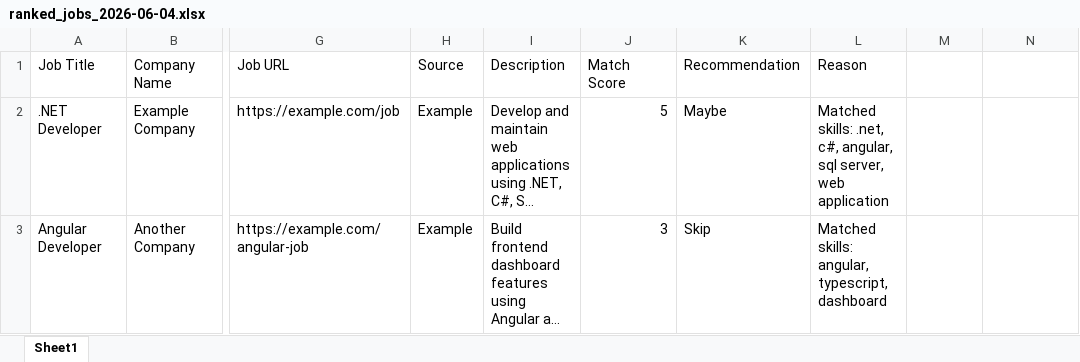
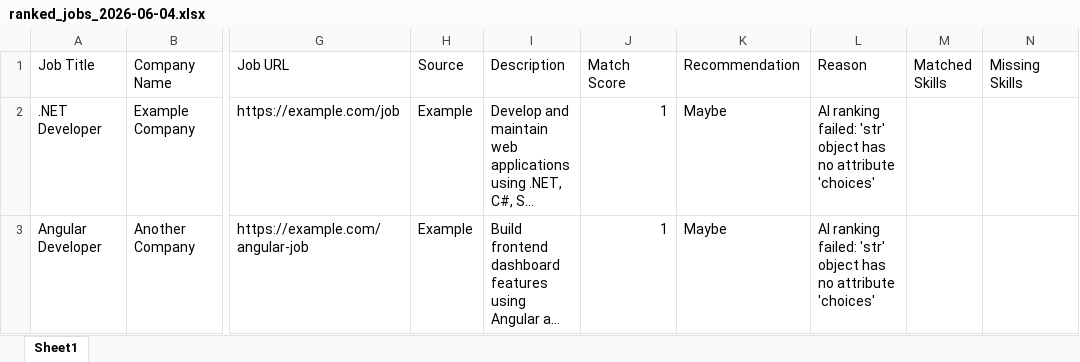
Before and after one commit to amnansyahmi/job-hunter-agent, an Excel workbook: data/ranked_jobs_2026-06-04.xlsx, sheet Sheet1, drawn as a sheet; only a part is shown, gaps mark what is left out; long unchanged cells end in …; values as stored, in another font and other column widths than the file's, no borders; the diff names each change by its address in the sheet, - before the commit and + after, or states it on an @@ line.

```diff
--- a/data/ranked_jobs_2026-06-04.xlsx (sheet Sheet1)
+++ b/data/ranked_jobs_2026-06-04.xlsx (sheet Sheet1)
-M1: (empty)
+M1: Matched Skills
-N1: (empty)
+N1: Missing Skills
-J2 (Match Score): 5
+J2 (Match Score): 1
-L2 (Reason): Matched skills: .net, c#, angular, sql server, web application
+L2 (Reason): AI ranking failed: 'str' object has no attribute 'choices'
-J3 (Match Score): 3
+J3 (Match Score): 1
-K3 (Recommendation): Skip
+K3 (Recommendation): Maybe
-L3 (Reason): Matched skills: angular, typescript, dashboard
+L3 (Reason): AI ranking failed: 'str' object has no attribute 'choices'
```
Also changed, not shown: data/jobs_2026-06-04.xlsx.
